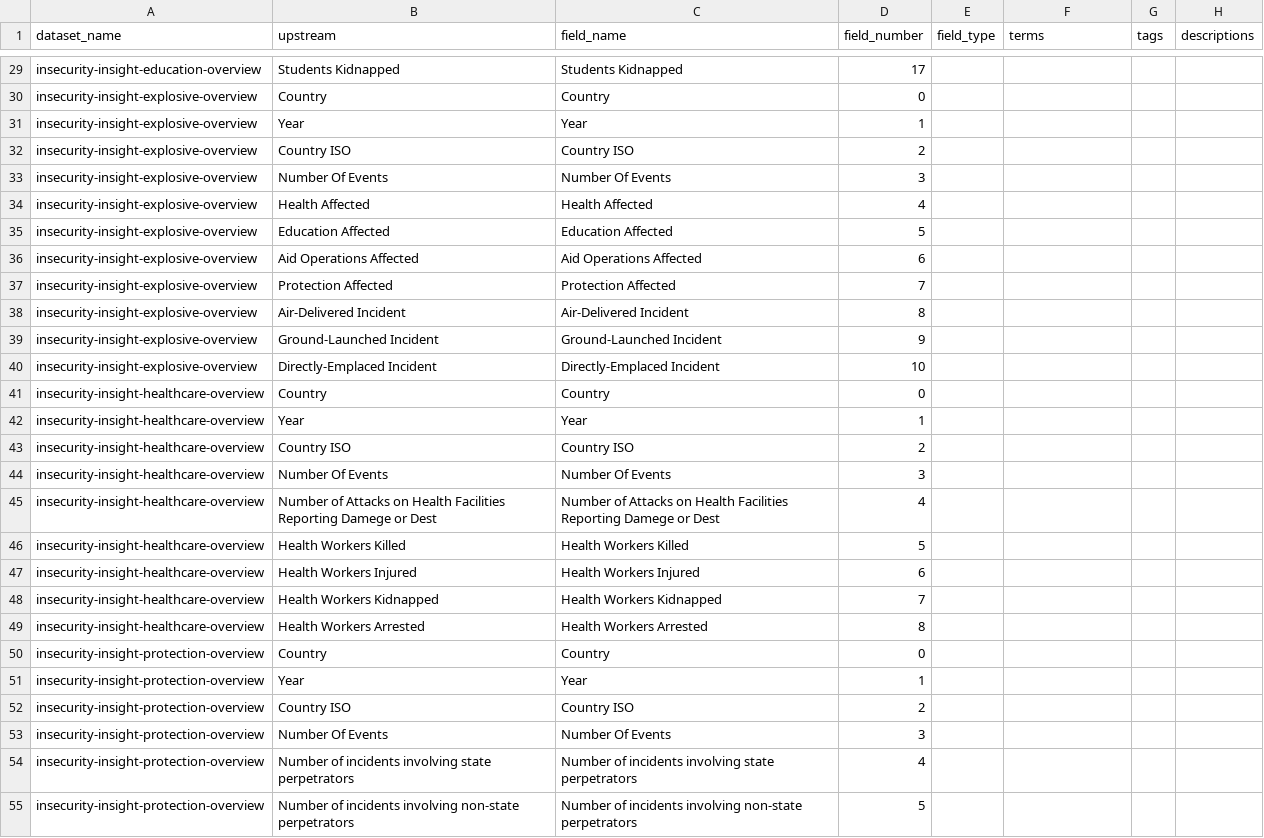
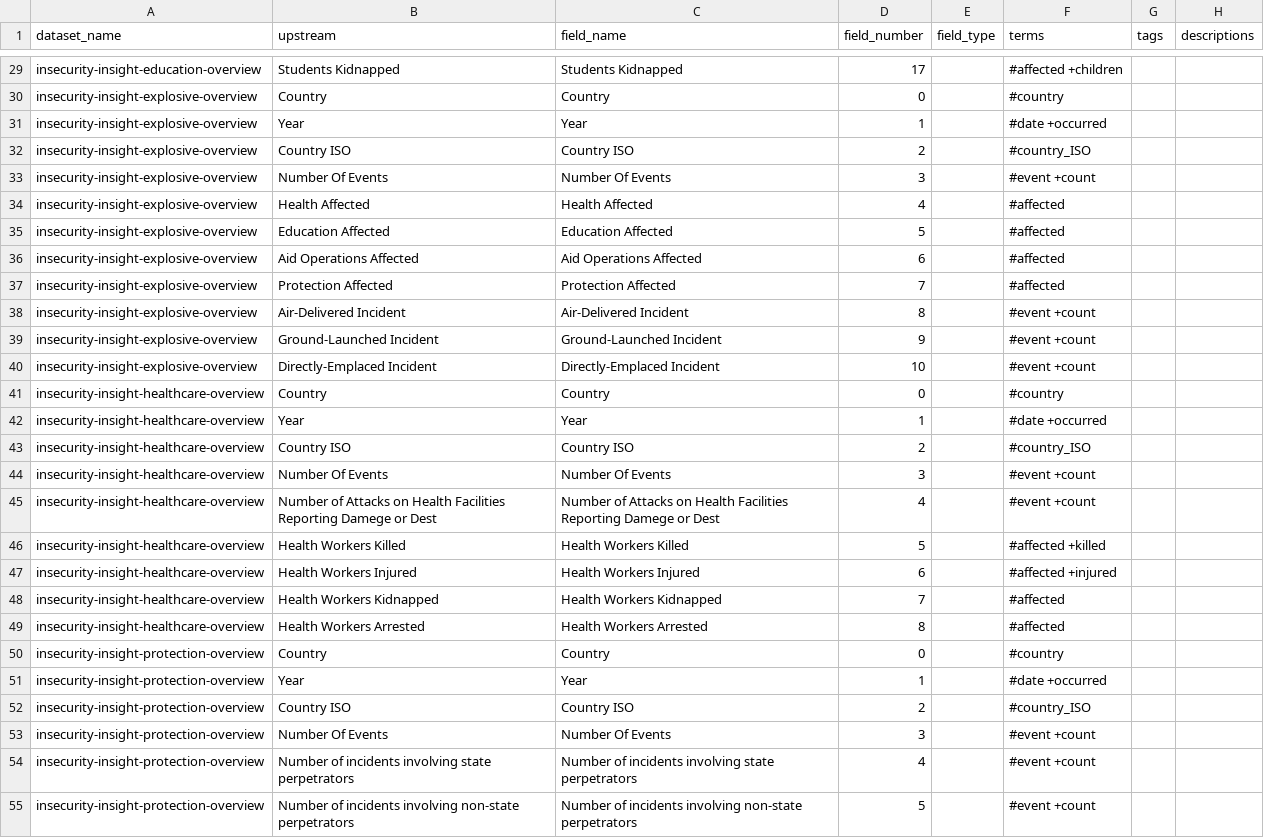
Before and after one commit to OCHA-DAP/hdx-scraper-insecurity-insight, a CSV file: src/hdx_scraper_insecurity_insight/metadata/schema-overview.csv, drawn as a sheet; only a part is shown, gaps mark what is left out; the diff covers the shown part only; the diff names each change by its address in the sheet, - before the commit and + after, or states it on an @@ line.

```diff
--- a/src/hdx_scraper_insecurity_insight/metadata/schema-overview.csv
+++ b/src/hdx_scraper_insecurity_insight/metadata/schema-overview.csv
-F29 (terms): (empty)
+F29 (terms): #affected +children
-F30 (terms): (empty)
+F30 (terms): #country
-F31 (terms): (empty)
+F31 (terms): #date +occurred
-F32 (terms): (empty)
+F32 (terms): #country_ISO
-F33 (terms): (empty)
+F33 (terms): #event +count
-F34:F37 (terms): (empty)
+F34:F37 (terms): #affected
-F38:F40 (terms): (empty)
+F38:F40 (terms): #event +count
-F41 (terms): (empty)
+F41 (terms): #country
-F42 (terms): (empty)
+F42 (terms): #date +occurred
-F43 (terms): (empty)
+F43 (terms): #country_ISO
-F44:F45 (terms): (empty)
+F44:F45 (terms): #event +count
-F46 (terms): (empty)
+F46 (terms): #affected +killed
-F47 (terms): (empty)
+F47 (terms): #affected +injured
-F48:F49 (terms): (empty)
+F48:F49 (terms): #affected
-F50 (terms): (empty)
+F50 (terms): #country
-F51 (terms): (empty)
+F51 (terms): #date +occurred
-F52 (terms): (empty)
+F52 (terms): #country_ISO
-F53:F55 (terms): (empty)
+F53:F55 (terms): #event +count
```
Also changed, not shown: 44 edited cells elsewhere in this file.
